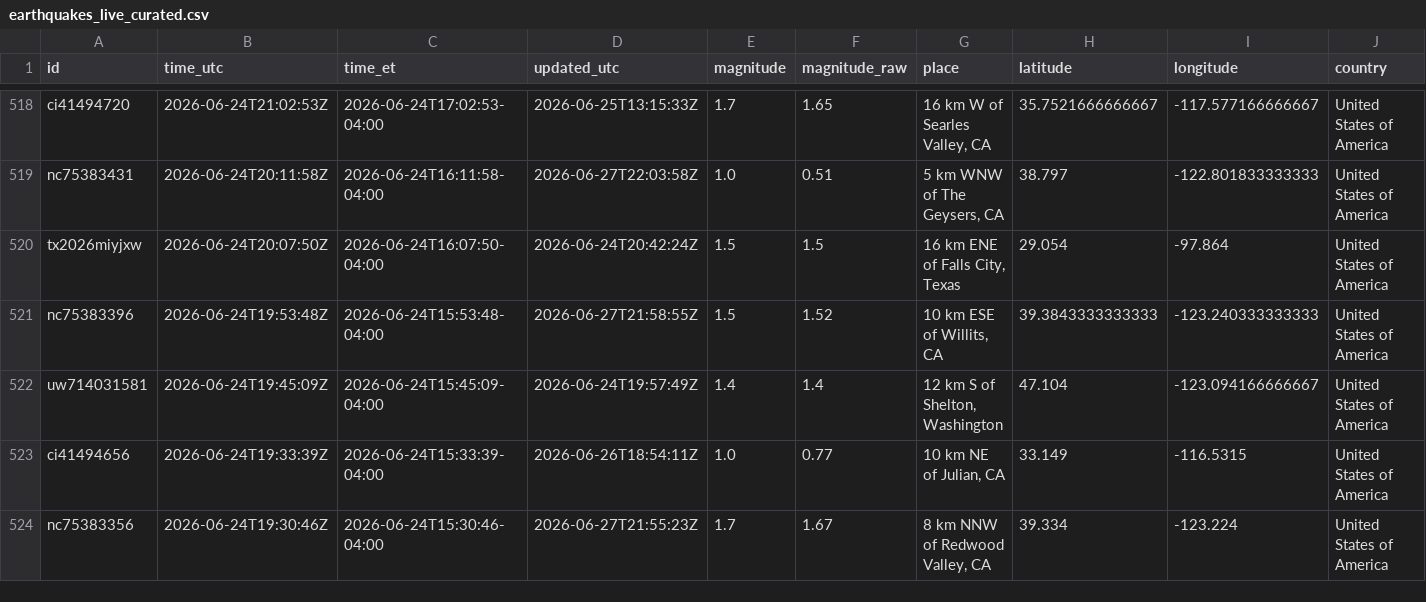
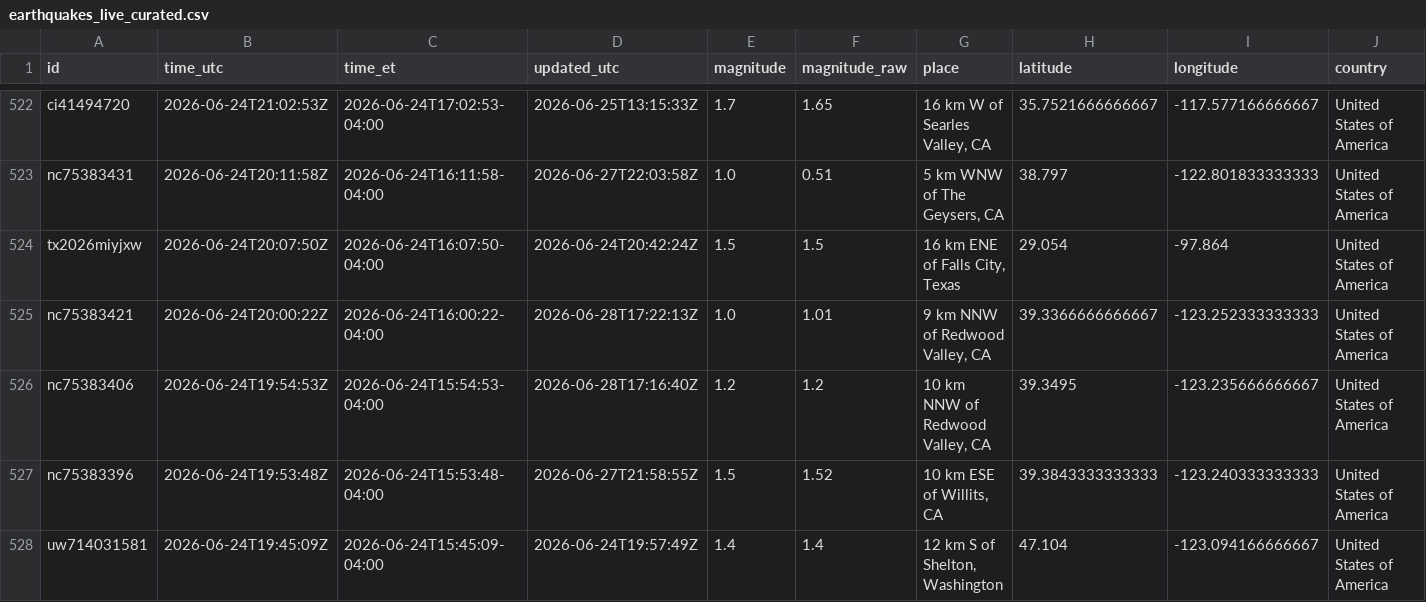
Before and after one commit to IFC-Chalaco/usgs-seismic-dashboard, a CSV file: docs/data/earthquakes_live_curated.csv, drawn as a sheet; only a part is shown, gaps mark what is left out; the shorter side is filled out with more unchanged rows; rows hold the shown columns only; the diff covers the shown part only; the diff names each change by its address in the sheet, - before the commit and + after, or states it on an @@ line.

```diff
--- a/docs/data/earthquakes_live_curated.csv
+++ b/docs/data/earthquakes_live_curated.csv
+row 525: nc75383421 | 2026-06-24T20:00:22Z | 2026-06-24T16:00:22-04:00 | 2026-06-28T17:22:13Z | 1.0 | 1.01 | 9 km NNW of Redwood Valley, CA | 39.3366666666667 | -123.252333333333 | United States of America
+row 526: nc75383406 | 2026-06-24T19:54:53Z | 2026-06-24T15:54:53-04:00 | 2026-06-28T17:16:40Z | 1.2 | 1.2 | 10 km NNW of Redwood Valley, CA | 39.3495 | -123.235666666667 | United States of America
```
Also changed, not shown: 5 added rows and 36 edited cells elsewhere in this file, usgs_seismic_stream/exports/earthquakes_live_curated.csv, 6 other files.
